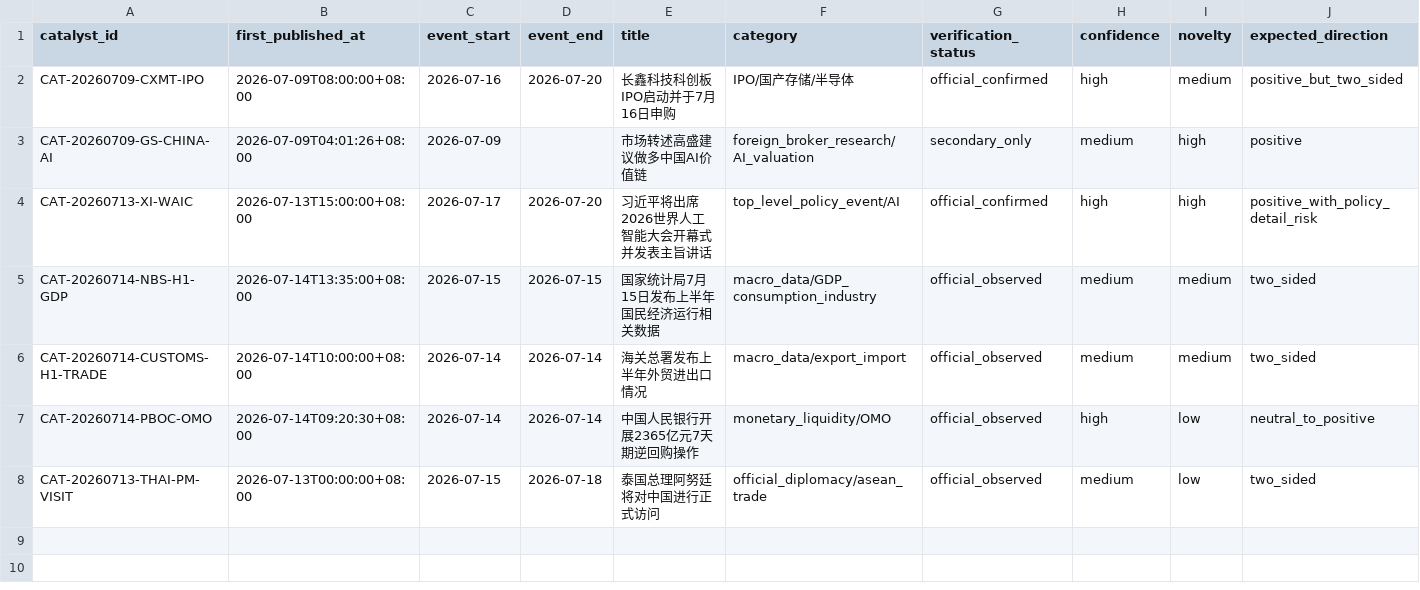
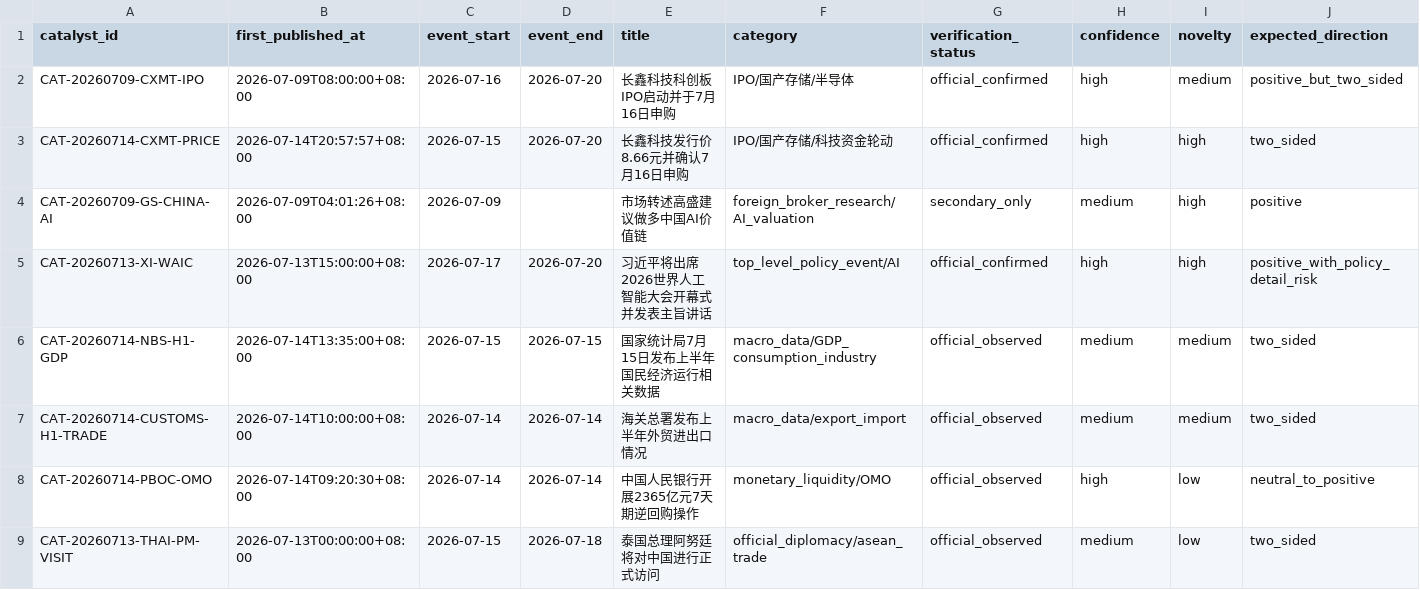
Before and after one commit to 2240907669-svg/fund-investment, a CSV file: data/catalyst-ledger.csv, drawn as a sheet; only a part is shown; rows hold the shown columns only; the diff names each change by its address in the sheet, - before the commit and + after, or states it on an @@ line.

```diff
--- a/data/catalyst-ledger.csv
+++ b/data/catalyst-ledger.csv
+row 3: CAT-20260714-CXMT-PRICE | 2026-07-14T20:57:57+08:00 | 2026-07-15 | 2026-07-20 | 长鑫科技发行价8.66元并确认7月16日申购 | IPO/国产存储/科技资金轮动 | official_confirmed | high | high | two_sided
```
Also changed, not shown: data/decision-journal.csv, 1 other file.
